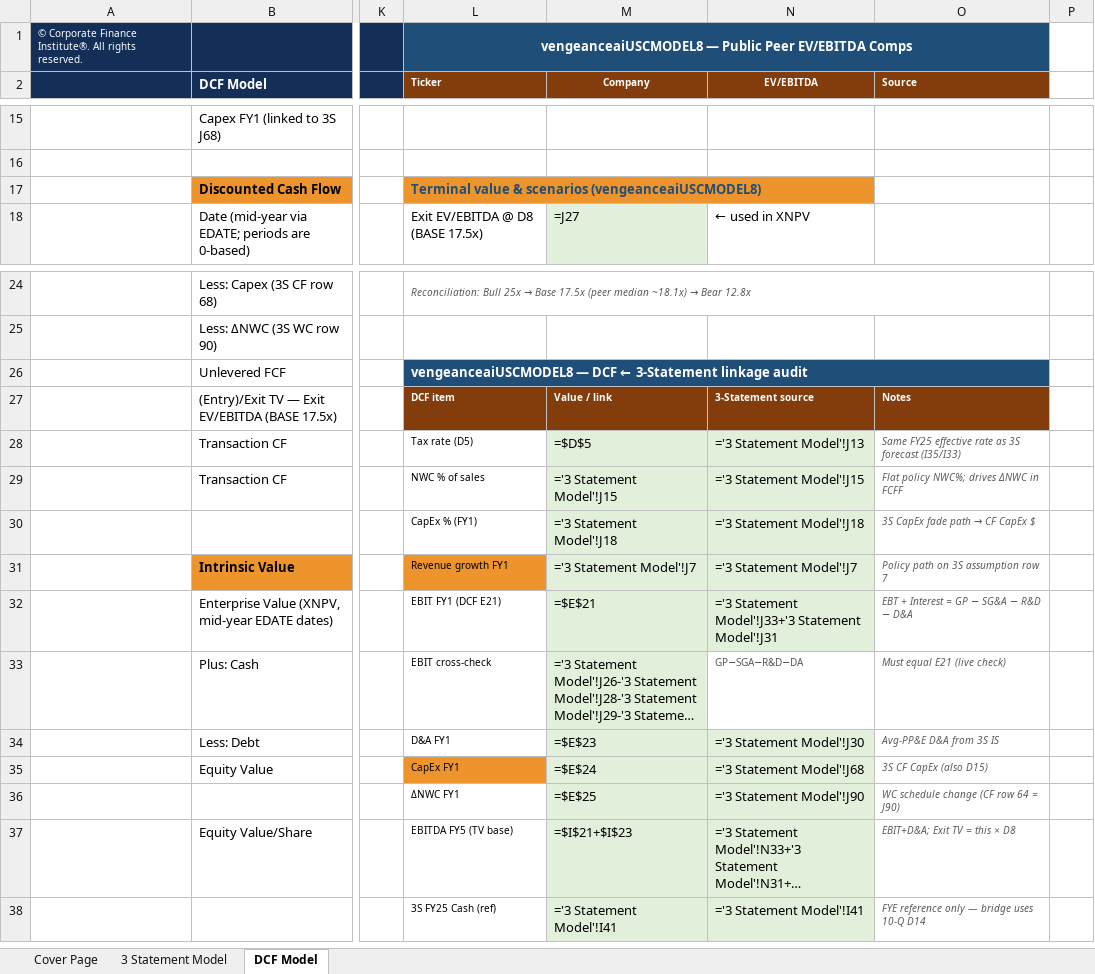
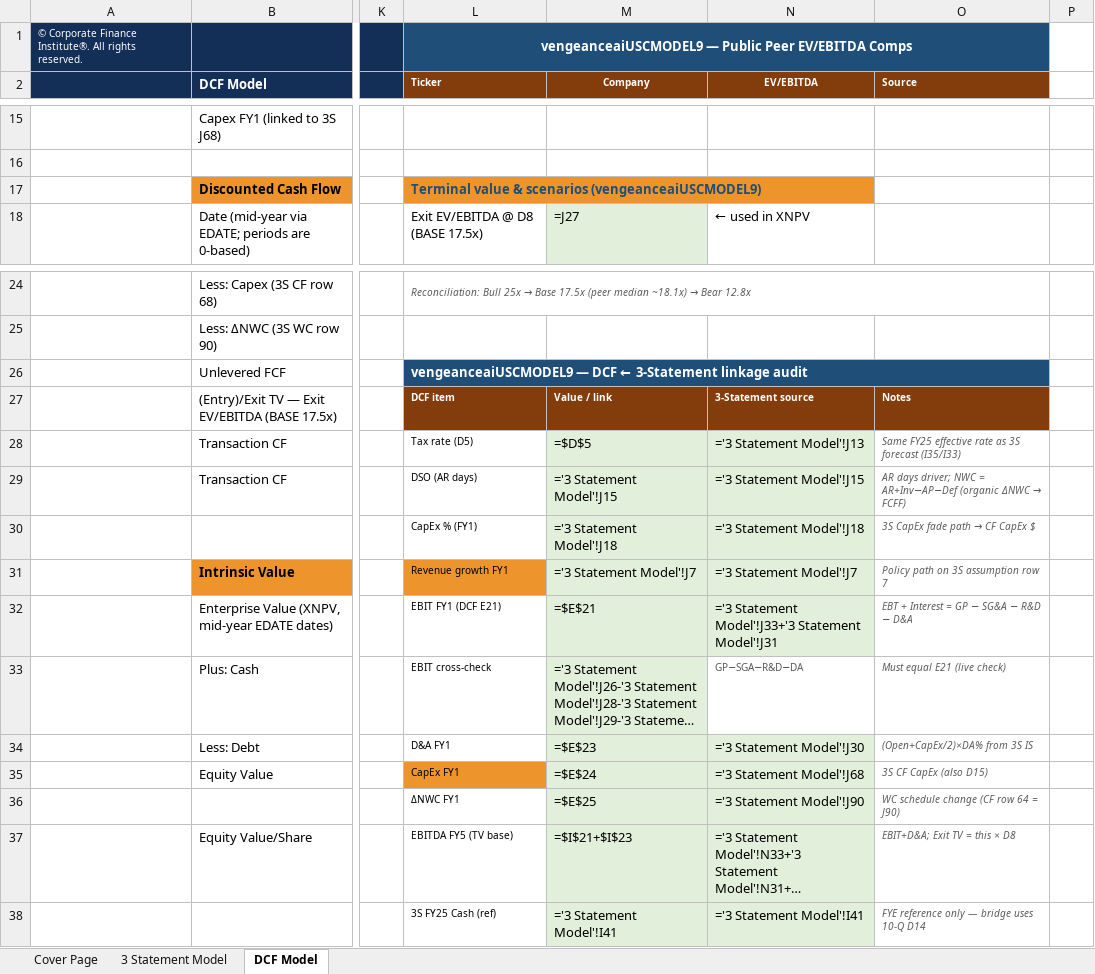
Before and after one commit to vengeanceaiUSC/Rainmaker, an Excel workbook: FICO/templates/CFI_Template.xlsx, sheet DCF Model, drawn as a sheet; only a part is shown, gaps mark what is left out; long unchanged cells end in …; values as stored, in another font and other column widths than the file's, no borders; formulas without a stored value are shown as written; the diff names each change by its address in the sheet, - before the commit and + after, or states it on an @@ line.

```diff
--- a/FICO/templates/CFI_Template.xlsx (sheet DCF Model)
+++ b/FICO/templates/CFI_Template.xlsx (sheet DCF Model)
-L1 (Ticker): vengeanceaiUSCMODEL8 — Public…
+L1 (Ticker): vengeanceaiUSCMODEL9 — Public…
-L17 (Ticker): …& scenarios (vengeanceaiUSCMODEL8)
+L17 (Ticker): …& scenarios (vengeanceaiUSCMODEL9)
-L26 (Ticker): vengeanceaiUSCMODEL8 — DCF…
+L26 (Ticker): vengeanceaiUSCMODEL9 — DCF…
-L29 (Ticker): NWC % of sales
+L29 (Ticker): DSO (AR days)
@@ O29 (Source): Flat policy NWC%; drives ΔNWC in FCFF → AR days driver; NWC = AR+Inv−AP−Def (organic ΔNWC → FCFF) @@
-O34 (Source): Avg-PP&E D&A from 3S IS
+O34 (Source): (Open+CapEx/2)×DA% from 3S IS
```
Also changed, not shown: FICO/output/FICO_Completed_Model.xlsx, 18 other files.
